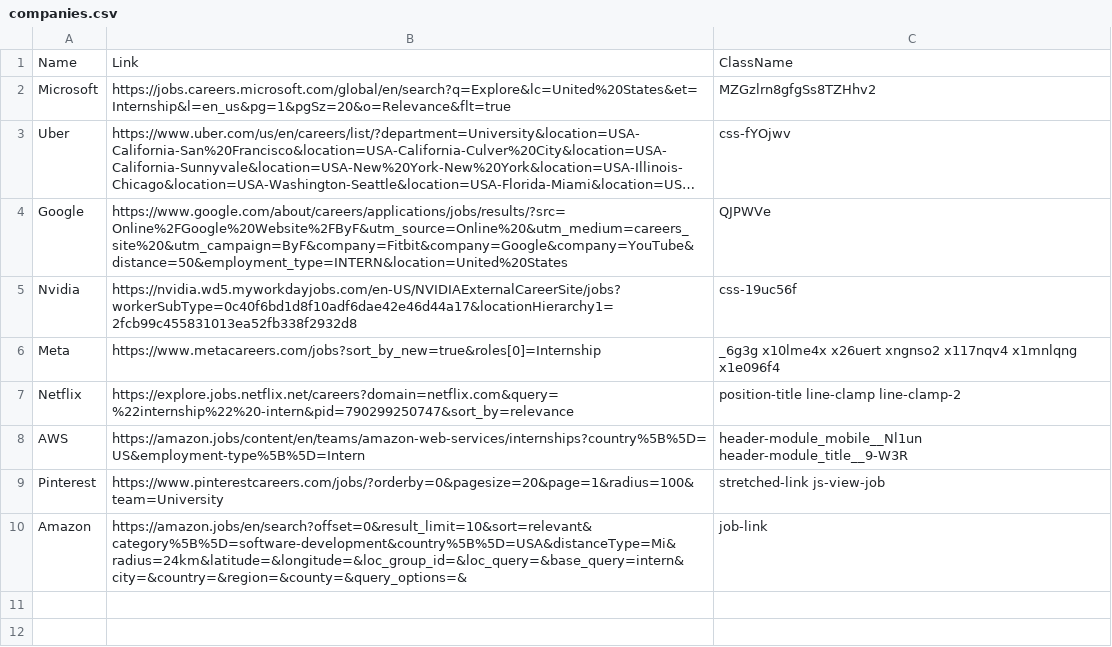
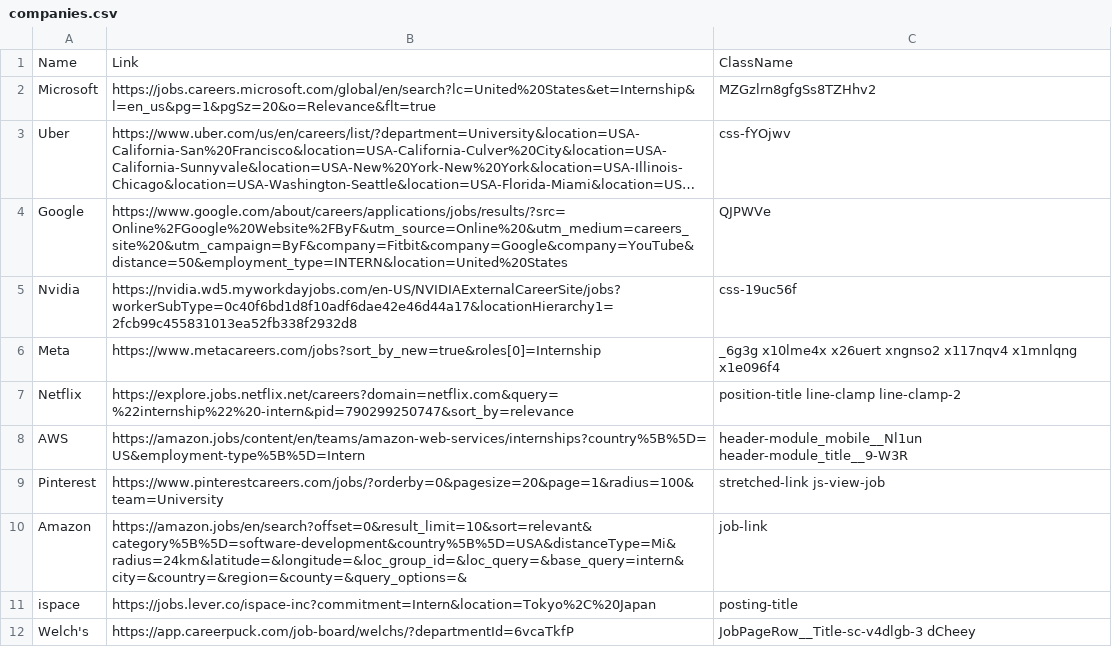
Before and after one commit to nc0le/phlux, a CSV file: companies.csv, drawn as a sheet; long unchanged cells end in …; the diff names each change by its address in the sheet, - before the commit and + after, or states it on an @@ line.

Commit message:
added more companies - started add all feature

```diff
--- a/companies.csv
+++ b/companies.csv
-B2: https://jobs.careers.microsoft.com/global/en/search?q=Explore&lc=United%20States&et=Internship&l=en_us&pg=1&pgSz=20&o=Relevance&flt=true
+B2: https://jobs.careers.microsoft.com/global/en/search?lc=United%20States&et=Internship&l=en_us&pg=1&pgSz=20&o=Relevance&flt=true
+row 11: ispace | https://jobs.lever.co/ispace-inc?commitment=Intern&location=Tokyo%2C%20Japan | posting-title
+row 12: Welch's | https://app.careerpuck.com/job-board/welchs/?departmentId=6vcaTkfP | JobPageRow__Title-sc-v4dlgb-3 dCheey
```
Also changed, not shown: 3 other files.
